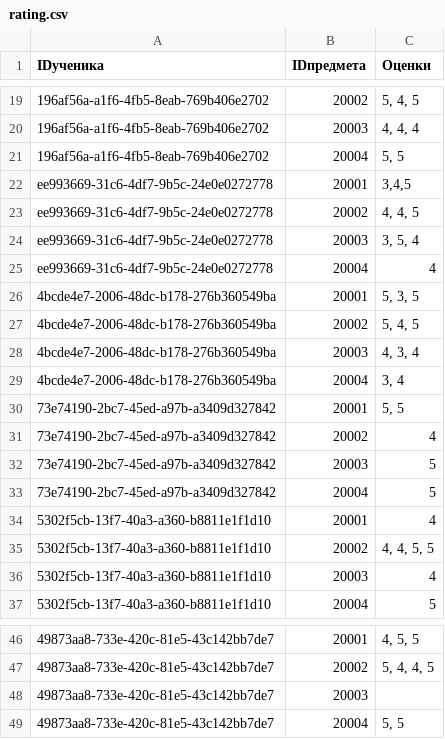
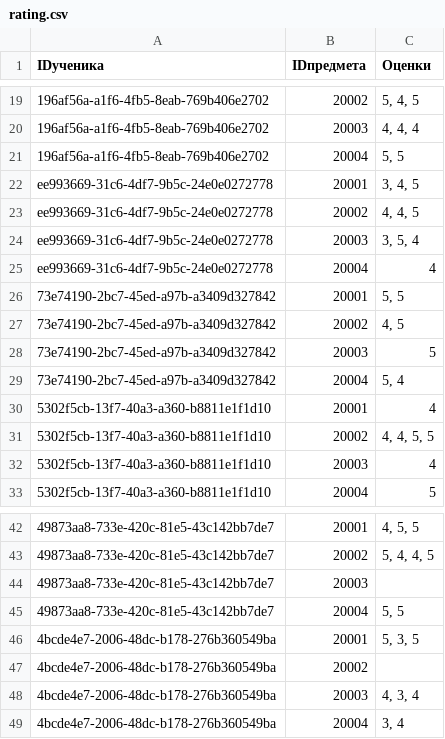
Before and after one commit to AlexandrBarz/Command_work_II, a CSV file: rating.csv, drawn as a sheet; only a part is shown, gaps mark what is left out; removed rows and columns are numbered as before the commit, all else as after; the diff names each change by its address in the sheet, - before the commit and + after, or states it on an @@ line.

Commit message:
исправление в базах

```diff
--- a/rating.csv
+++ b/rating.csv
-C22 (Оценки): 3,4,5
+C22 (Оценки): 3, 4, 5
-row 27: 4bcde4e7-2006-48dc-b178-276b360549ba | 20002 | 5, 4, 5
-C27 (Оценки): 4
+C27 (Оценки): 4, 5
-C29 (Оценки): 5
+C29 (Оценки): 5, 4
@@ row 26 moved to row 46: 4bcde4e7-2006-48dc-b178-276b360549ba @@
+row 47: 4bcde4e7-2006-48dc-b178-276b360549ba | 20002
@@ row 28 moved to row 48: 4bcde4e7-2006-48dc-b178-276b360549ba @@
@@ row 29 moved to row 49: 4bcde4e7-2006-48dc-b178-276b360549ba @@
```
